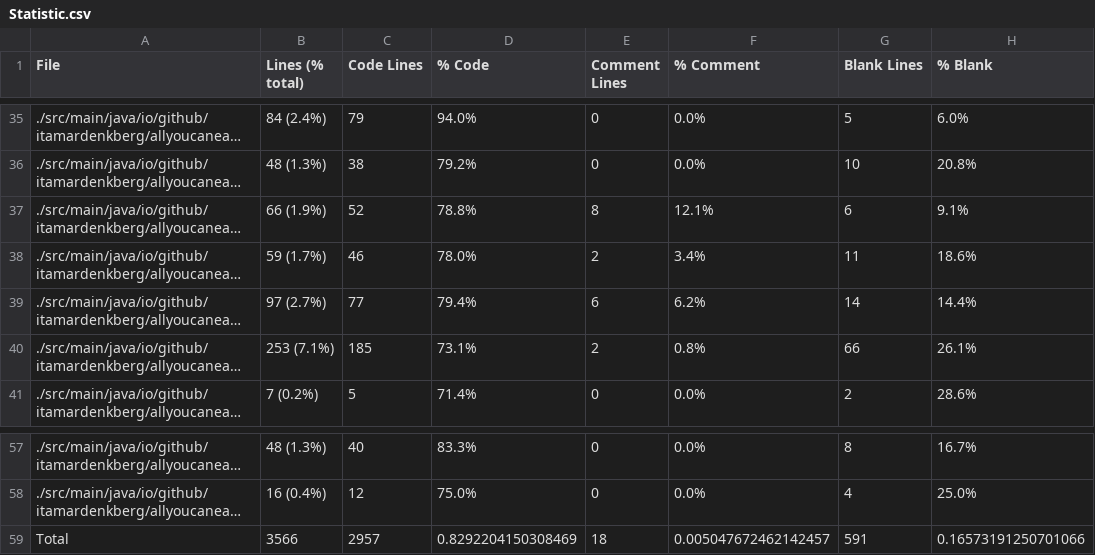
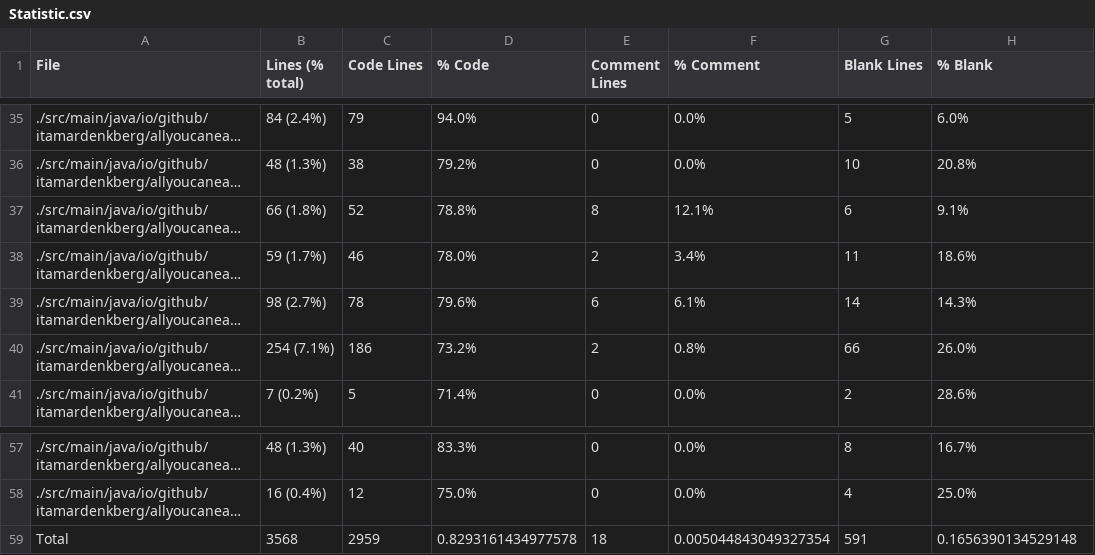
Before and after one commit to ItamarDenkberg/All-You-Can-Eat, a CSV file: Statistic.csv, drawn as a sheet; only a part is shown, gaps mark what is left out; long unchanged cells end in …; the diff names each change by its address in the sheet, - before the commit and + after, or states it on an @@ line.

```diff
--- a/Statistic.csv
+++ b/Statistic.csv
-B37 (Lines (% total)): 66 (1.9%)
+B37 (Lines (% total)): 66 (1.8%)
-B39 (Lines (% total)): 97 (2.7%)
+B39 (Lines (% total)): 98 (2.7%)
-C39 (Code Lines): 77
+C39 (Code Lines): 78
-D39 (% Code): 79.4%
+D39 (% Code): 79.6%
-F39 (% Comment): 6.2%
+F39 (% Comment): 6.1%
-H39 (% Blank): 14.4%
+H39 (% Blank): 14.3%
-B40 (Lines (% total)): 253 (7.1%)
+B40 (Lines (% total)): 254 (7.1%)
-C40 (Code Lines): 185
+C40 (Code Lines): 186
-D40 (% Code): 73.1%
+D40 (% Code): 73.2%
-H40 (% Blank): 26.1%
+H40 (% Blank): 26.0%
-B59 (Lines (% total)): 3566
+B59 (Lines (% total)): 3568
-C59 (Code Lines): 2957
+C59 (Code Lines): 2959
-D59 (% Code): 0.8292204150308469
+D59 (% Code): 0.8293161434977578
-F59 (% Comment): 0.005047672462142457
+F59 (% Comment): 0.005044843049327354
-H59 (% Blank): 0.16573191250701066
+H59 (% Blank): 0.1656390134529148
```
Also changed, not shown: 15 other files.
